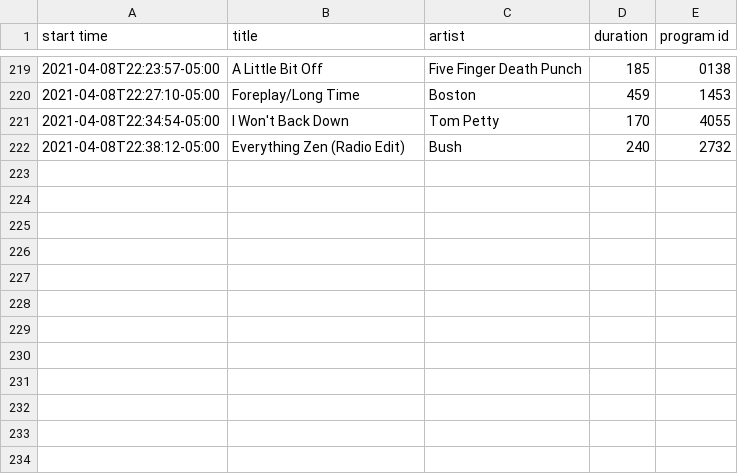
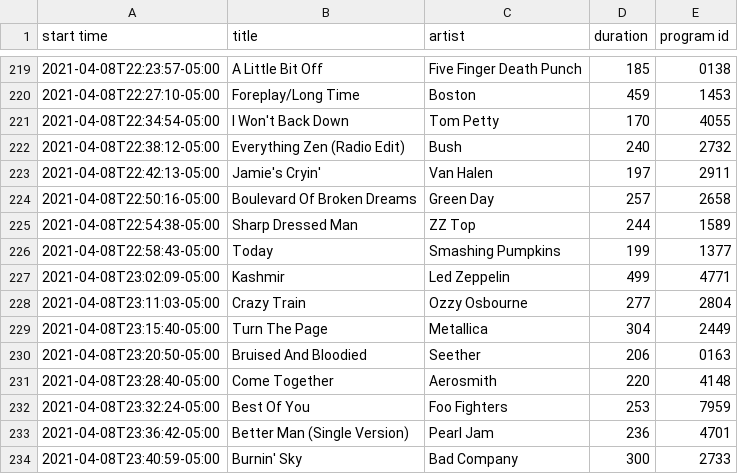
Before and after one commit to WillAbides/klbjplaylist, a CSV file: data/plays-2021-04-08.csv, drawn as a sheet; only a part is shown, gaps mark what is left out.

Commit message:
update data

```diff
--- a/data/plays-2021-04-08.csv
+++ b/data/plays-2021-04-08.csv
@@ -222 +222,13 @@ start time,title,artist,duration,program id
 2021-04-08T22:38:12-05:00,Everything Zen  (Radio Edit),Bush,240,2732
+2021-04-08T22:42:13-05:00,Jamie's Cryin',Van Halen,197,2911
+2021-04-08T22:50:16-05:00,Boulevard Of Broken Dreams,Green Day,257,2658
+2021-04-08T22:54:38-05:00,Sharp Dressed Man,ZZ Top,244,1589
+2021-04-08T22:58:43-05:00,Today,Smashing Pumpkins,199,1377
+2021-04-08T23:02:09-05:00,Kashmir,Led Zeppelin,499,4771
+2021-04-08T23:11:03-05:00,Crazy Train,Ozzy Osbourne,277,2804
+2021-04-08T23:15:40-05:00,Turn The Page,Metallica,304,2449
+2021-04-08T23:20:50-05:00,Bruised And Bloodied,Seether,206,0163
+2021-04-08T23:28:40-05:00,Come Together,Aerosmith,220,4148
+2021-04-08T23:32:24-05:00,Best Of You,Foo Fighters,253,7959
+2021-04-08T23:36:42-05:00,Better Man (Single Version),Pearl Jam,236,4701
+2021-04-08T23:40:59-05:00,Burnin' Sky,Bad Company,300,2733
```
